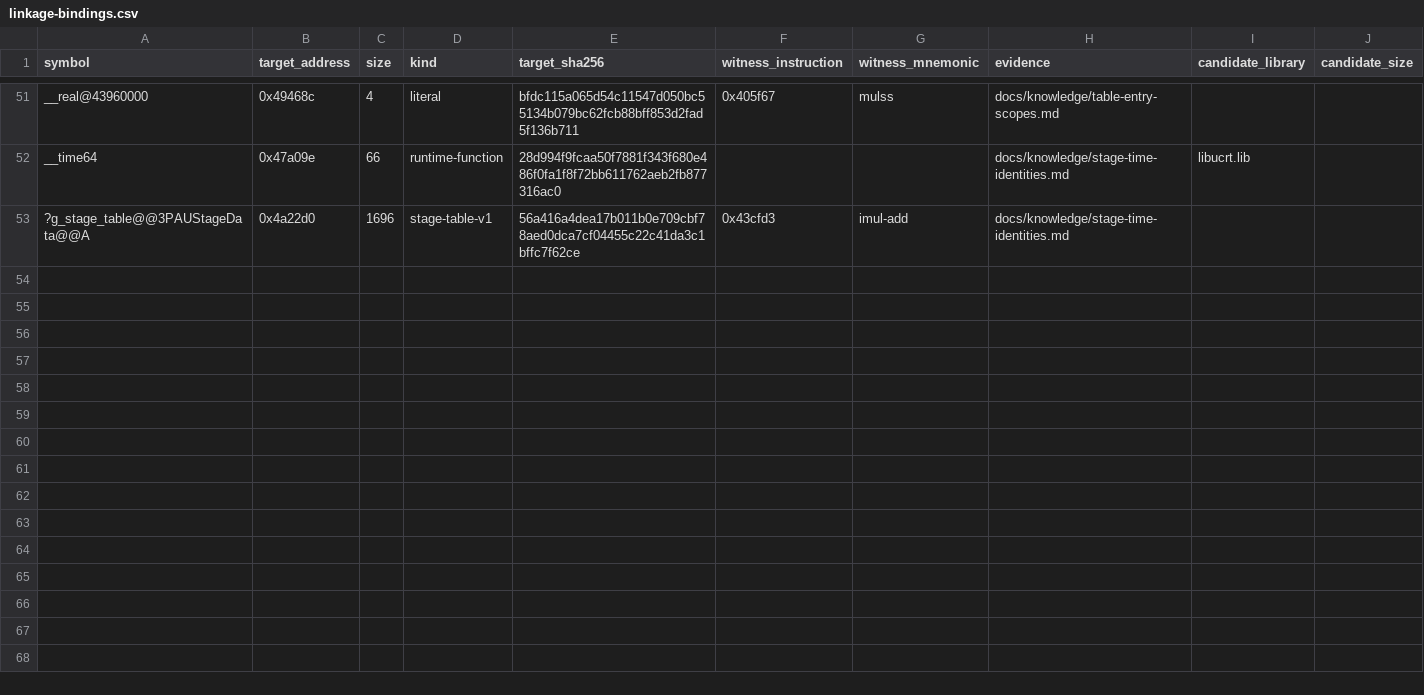
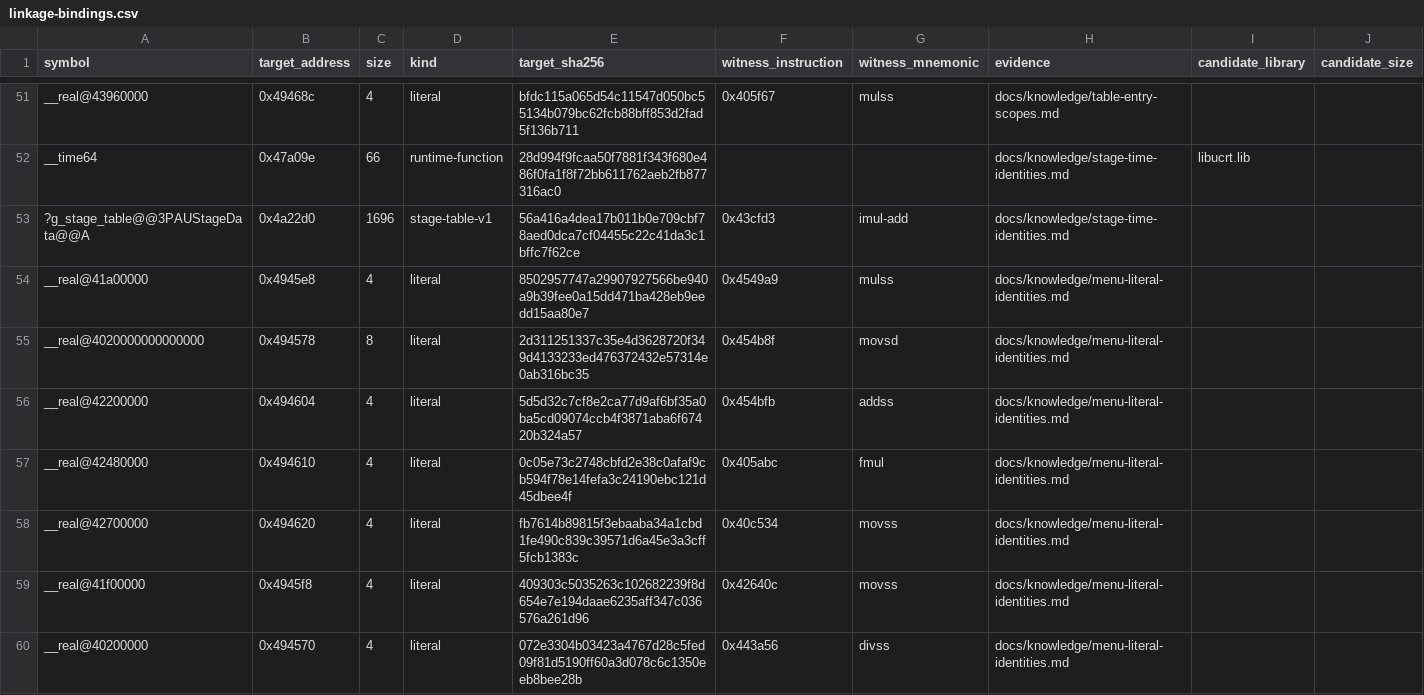
Before and after one commit to N0zoM1z0/th16, a CSV file: config/linkage-bindings.csv, drawn as a sheet; only a part is shown, gaps mark what is left out; the diff names each change by its address in the sheet, - before the commit and + after, or states it on an @@ line.

Commit message:
Review fixed numeric identities and music-room source contexts

```diff
--- a/config/linkage-bindings.csv
+++ b/config/linkage-bindings.csv
+row 54: __real@41a00000 | 0x4945e8 | 4 | literal | 8502957747a29907927566be940a9b39fee0a15dd471ba428eb9eedd15aa80e7 | 0x4549a9 | mulss | docs/knowledge/menu-literal-identities.md
+row 55: __real@4020000000000000 | 0x494578 | 8 | literal | 2d311251337c35e4d3628720f349d4133233ed476372432e57314e0ab316bc35 | 0x454b8f | movsd | docs/knowledge/menu-literal-identities.md
+row 56: __real@42200000 | 0x494604 | 4 | literal | 5d5d32c7cf8e2ca77d9af6bf35a0ba5cd09074ccb4f3871aba6f67420b324a57 | 0x454bfb | addss | docs/knowledge/menu-literal-identities.md
+row 57: __real@42480000 | 0x494610 | 4 | literal | 0c05e73c2748cbfd2e38c0afaf9cb594f78e14fefa3c24190ebc121d45dbee4f | 0x405abc | fmul | docs/knowledge/menu-literal-identities.md
+row 58: __real@42700000 | 0x494620 | 4 | literal | fb7614b89815f3ebaaba34a1cbd1fe490c839c39571d6a45e3a3cff5fcb1383c | 0x40c534 | movss | docs/knowledge/menu-literal-identities.md
+row 59: __real@41f00000 | 0x4945f8 | 4 | literal | 409303c5035263c102682239f8d654e7e194daae6235aff347c036576a261d96 | 0x42640c | movss | docs/knowledge/menu-literal-identities.md
+row 60: __real@40200000 | 0x494570 | 4 | literal | 072e3304b03423a4767d28c5fed09f81d5190ff60a3d078c6c1350eeb8bee28b | 0x443a56 | divss | docs/knowledge/menu-literal-identities.md
```
Also changed, not shown: config/function-boundaries.csv, config/functions.csv, 8 other files.
